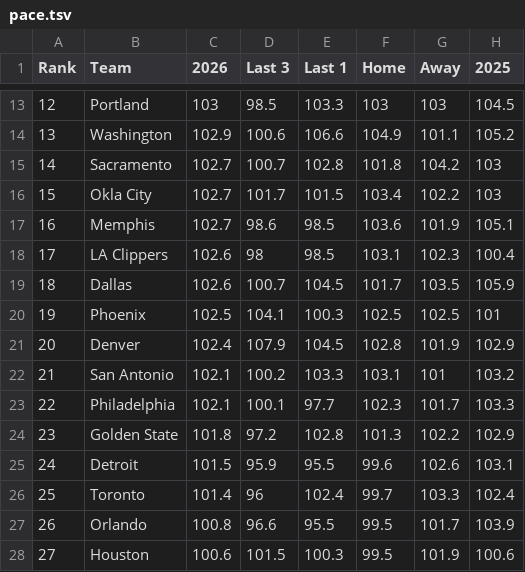
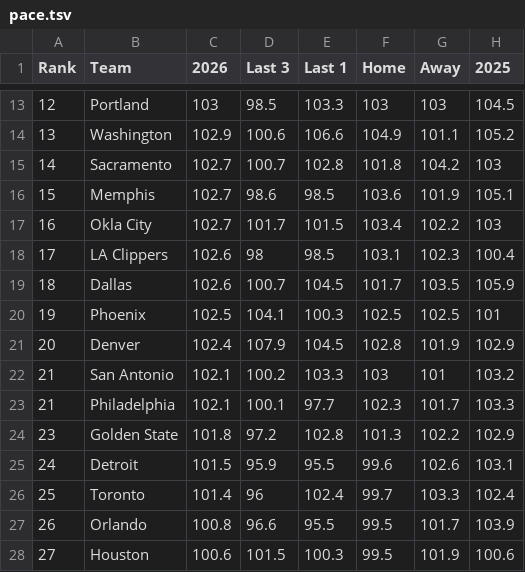
Before and after one commit to michaelatherton1/nba-board, a TSV file: site/wb/pace.tsv, drawn as a sheet; only a part is shown, gaps mark what is left out.

```diff
--- a/site/wb/pace.tsv
+++ b/site/wb/pace.tsv
@@ -15,4 +15,4 @@ Rank	Team	2026	Last 3	Last 1	Home	Away	2025
 14	Sacramento	102.7	100.7	102.8	101.8	104.2	103
-15	Okla City	102.7	101.7	101.5	103.4	102.2	103
-16	Memphis	102.7	98.6	98.5	103.6	101.9	105.1
+15	Memphis	102.7	98.6	98.5	103.6	101.9	105.1
+16	Okla City	102.7	101.7	101.5	103.4	102.2	103
 17	LA Clippers	102.6	98	98.5	103.1	102.3	100.4
@@ -21,4 +21,4 @@ Rank	Team	2026	Last 3	Last 1	Home	Away	2025
 20	Denver	102.4	107.9	104.5	102.8	101.9	102.9
-21	San Antonio	102.1	100.2	103.3	103.1	101	103.2
-22	Philadelphia	102.1	100.1	97.7	102.3	101.7	103.3
+21	San Antonio	102.1	100.2	103.3	103	101	103.2
+21	Philadelphia	102.1	100.1	97.7	102.3	101.7	103.3
 23	Golden State	101.8	97.2	102.8	101.3	102.2	102.9
```
Also changed, not shown: site/wb/meta.tsv, 1 other file.
